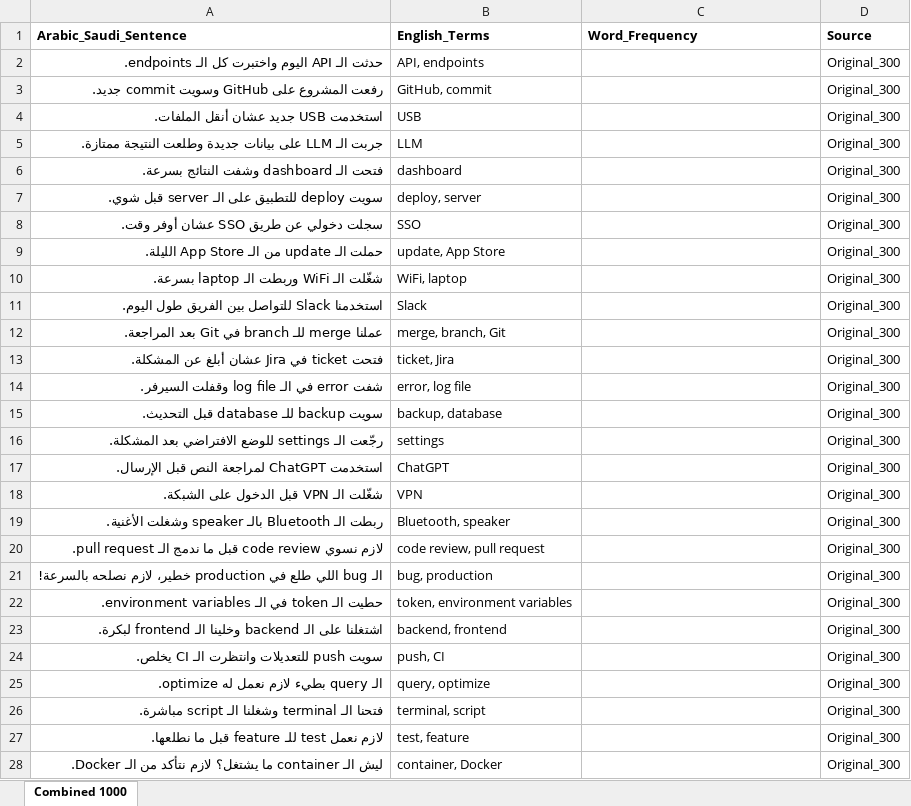
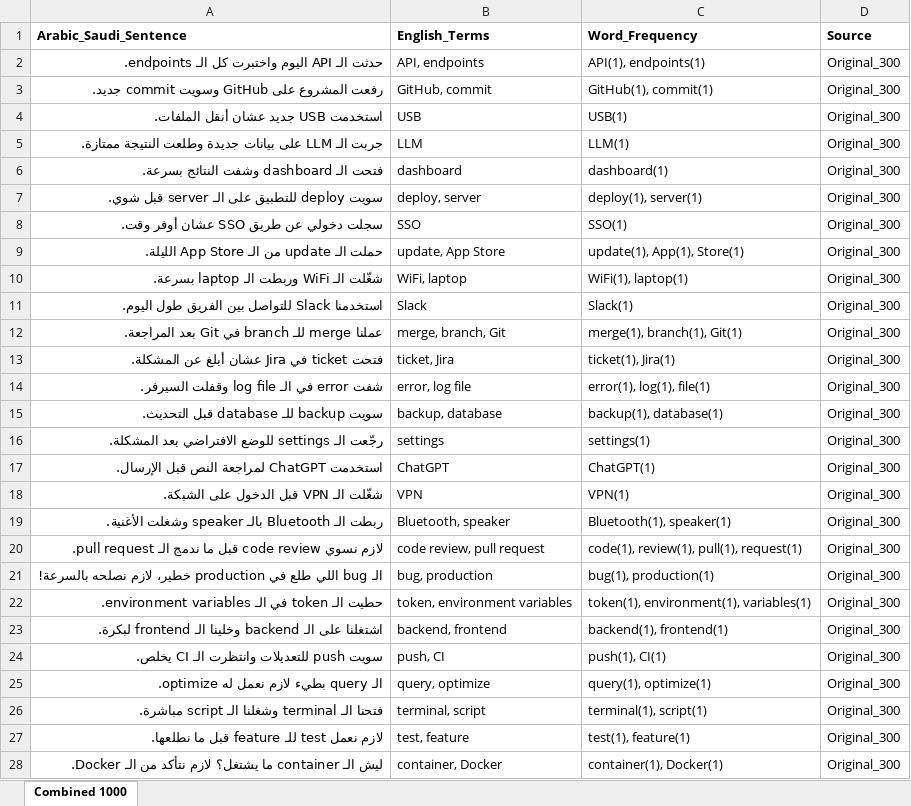
Before and after one commit to jjujjo/stc_voice_data_collection, an Excel workbook: arabic_english_codeswitching_1000_combined.xlsx, sheet Combined 1000, drawn as a sheet; only a part is shown; values as stored, in another font and other column widths than the file's, no borders; the diff covers the shown part only; the diff names each change by its address in the sheet, - before the commit and + after, or states it on an @@ line.

```diff
--- a/arabic_english_codeswitching_1000_combined.xlsx (sheet Combined 1000)
+++ b/arabic_english_codeswitching_1000_combined.xlsx (sheet Combined 1000)
-C2 (Word_Frequency): (empty)
+C2 (Word_Frequency): API(1), endpoints(1)
-C3 (Word_Frequency): (empty)
+C3 (Word_Frequency): GitHub(1), commit(1)
-C4 (Word_Frequency): (empty)
+C4 (Word_Frequency): USB(1)
-C5 (Word_Frequency): (empty)
+C5 (Word_Frequency): LLM(1)
-C6 (Word_Frequency): (empty)
+C6 (Word_Frequency): dashboard(1)
-C7 (Word_Frequency): (empty)
+C7 (Word_Frequency): deploy(1), server(1)
-C8 (Word_Frequency): (empty)
+C8 (Word_Frequency): SSO(1)
-C9 (Word_Frequency): (empty)
+C9 (Word_Frequency): update(1), App(1), Store(1)
-C10 (Word_Frequency): (empty)
+C10 (Word_Frequency): WiFi(1), laptop(1)
-C11 (Word_Frequency): (empty)
+C11 (Word_Frequency): Slack(1)
-C12 (Word_Frequency): (empty)
+C12 (Word_Frequency): merge(1), branch(1), Git(1)
-C13 (Word_Frequency): (empty)
+C13 (Word_Frequency): ticket(1), Jira(1)
-C14 (Word_Frequency): (empty)
+C14 (Word_Frequency): error(1), log(1), file(1)
-C15 (Word_Frequency): (empty)
+C15 (Word_Frequency): backup(1), database(1)
-C16 (Word_Frequency): (empty)
+C16 (Word_Frequency): settings(1)
-C17 (Word_Frequency): (empty)
+C17 (Word_Frequency): ChatGPT(1)
-C18 (Word_Frequency): (empty)
+C18 (Word_Frequency): VPN(1)
-C19 (Word_Frequency): (empty)
+C19 (Word_Frequency): Bluetooth(1), speaker(1)
-C20 (Word_Frequency): (empty)
+C20 (Word_Frequency): code(1), review(1), pull(1), request(1)
-C21 (Word_Frequency): (empty)
+C21 (Word_Frequency): bug(1), production(1)
-C22 (Word_Frequency): (empty)
+C22 (Word_Frequency): token(1), environment(1), variables(1)
-C23 (Word_Frequency): (empty)
+C23 (Word_Frequency): backend(1), frontend(1)
-C24 (Word_Frequency): (empty)
+C24 (Word_Frequency): push(1), CI(1)
-C25 (Word_Frequency): (empty)
+C25 (Word_Frequency): query(1), optimize(1)
-C26 (Word_Frequency): (empty)
+C26 (Word_Frequency): terminal(1), script(1)
-C27 (Word_Frequency): (empty)
+C27 (Word_Frequency): test(1), feature(1)
-C28 (Word_Frequency): (empty)
+C28 (Word_Frequency): container(1), Docker(1)
```
Also changed, not shown: 333 edited cells elsewhere in this sheet.
